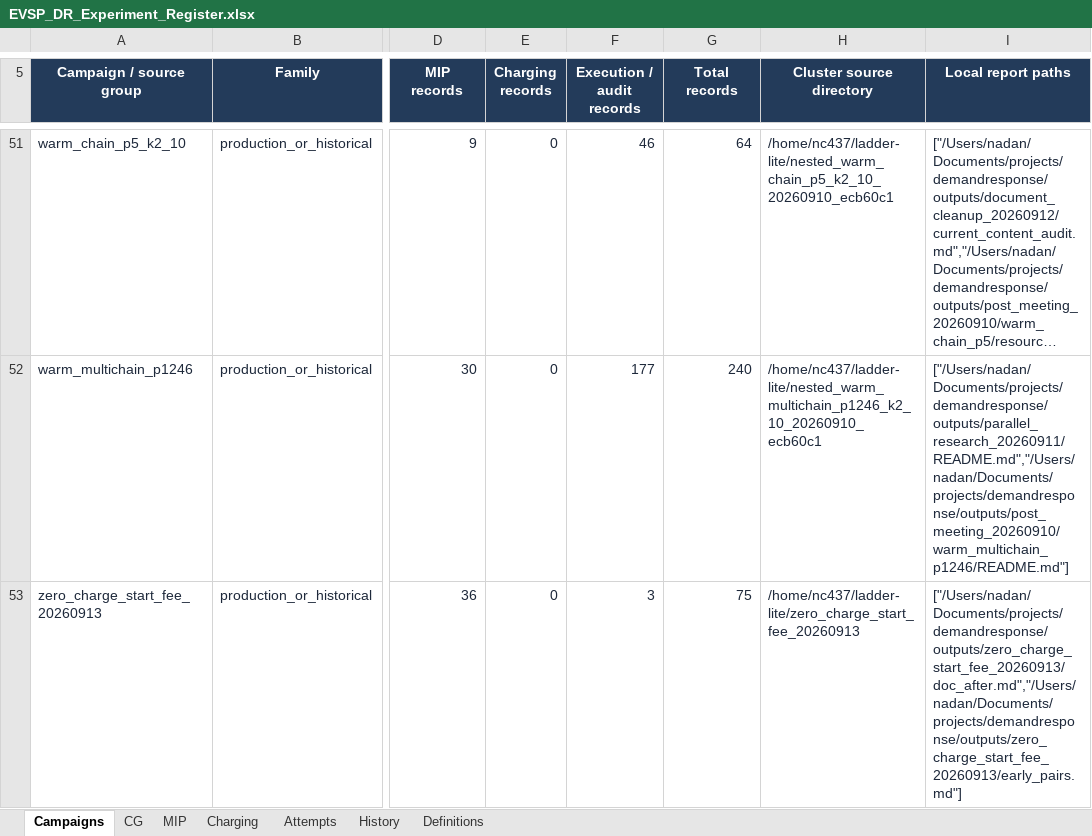
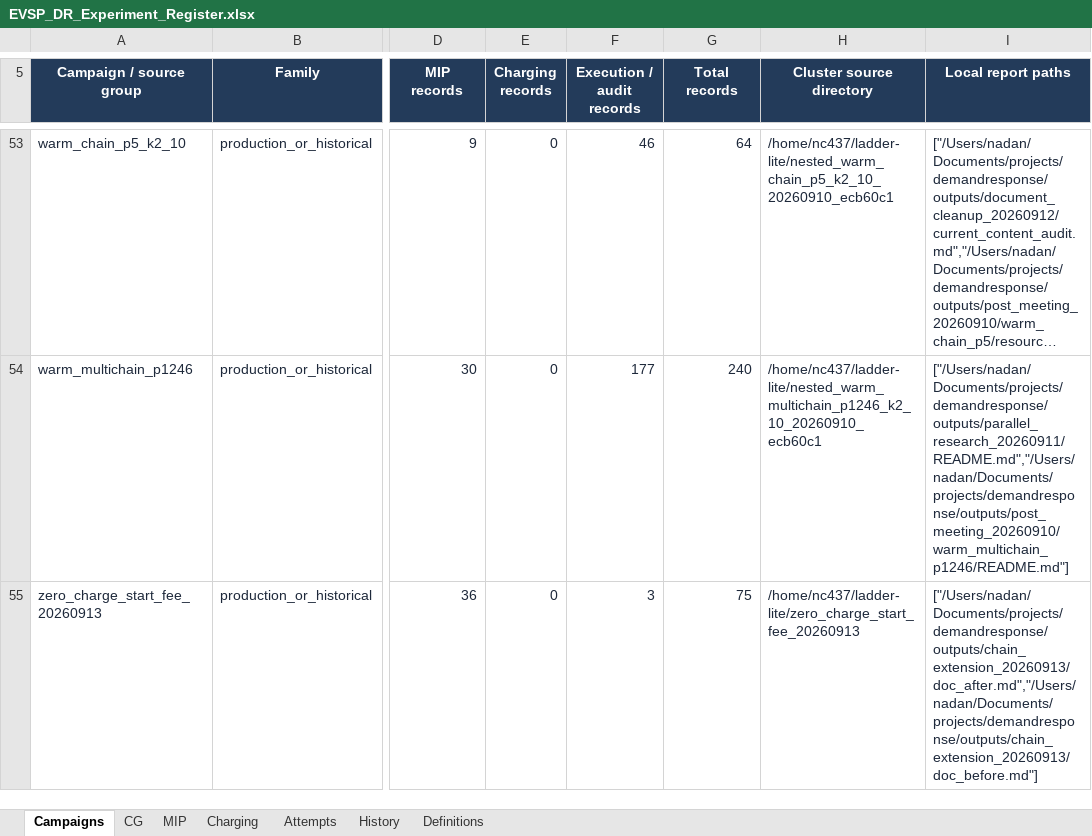
Before and after one commit to ndandnd/EVSP-DR, an Excel workbook: outputs/01a07ecc-9b77-79b3-9782-e4308a80ba07/EVSP_DR_Experiment_Register.xlsx, sheet Campaigns, drawn as a sheet; only a part is shown, gaps mark what is left out; long unchanged cells end in …; values as stored, in another font and other column widths than the file's, no borders; table styles not drawn; addresses are those after the commit; the diff covers the shown part only; the diff names each change by its address in the sheet, - before the commit and + after, or states it on an @@ line.

```diff
--- a/outputs/01a07ecc-9b77-79b3-9782-e4308a80ba07/EVSP_DR_Experiment_Register.xlsx (sheet Campaigns)
+++ b/outputs/01a07ecc-9b77-79b3-9782-e4308a80ba07/EVSP_DR_Experiment_Register.xlsx (sheet Campaigns)
-I55 (Local report paths): ["/Users/nadan/Documents/projects/demandresponse/outputs/zero_charge_start_fee_20260913/doc_after.md","/Users/nadan/Documents/projects/demandresponse/outputs/zero_charge_start_fee_20260913/early_pairs.md"]
+I55 (Local report paths): ["/Users/nadan/Documents/projects/demandresponse/outputs/chain_extension_20260913/doc_after.md","/Users/nadan/Documents/projects/demandresponse/outputs/chain_extension_20260913/doc_before.md"]
```
Also changed, not shown: 2 added rows and 10 edited cells elsewhere in this sheet, sheet MIP, sheet CG, sheet Attempts, sheet Charging, formulas that keep their value, 40 other files.
